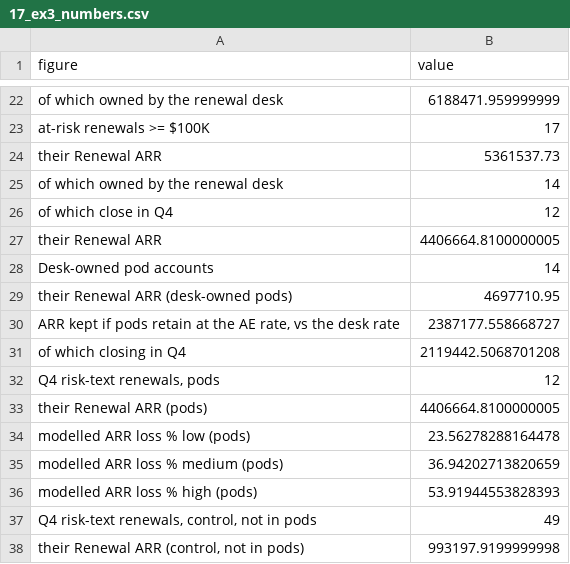
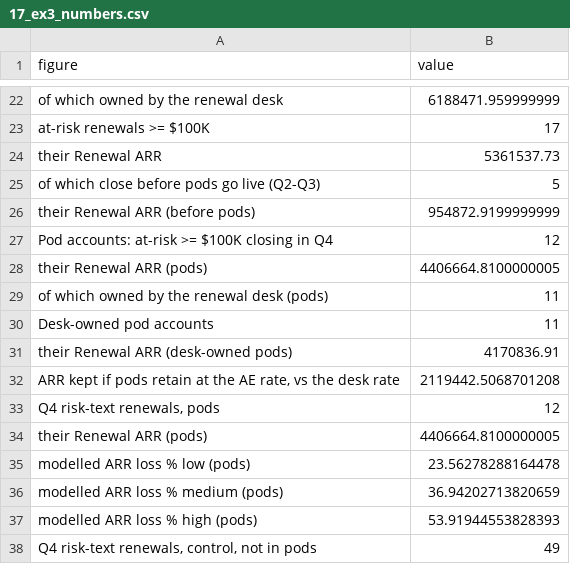
Before and after one commit to Matt-Austin/tulip-take-home, a CSV file: outputs/17_ex3_numbers.csv, drawn as a sheet; only a part is shown, gaps mark what is left out; the shorter side is filled out with more unchanged rows.

```diff
--- a/outputs/17_ex3_numbers.csv
+++ b/outputs/17_ex3_numbers.csv
@@ -24,9 +24,10 @@ at-risk renewals >= $100K,17
 their Renewal ARR,5361537.73
-of which owned by the renewal desk,14
-of which close in Q4,12
-their Renewal ARR,4406664.8100000005
-Desk-owned pod accounts,14
-their Renewal ARR (desk-owned pods),4697710.95
-"ARR kept if pods retain at the AE rate, vs the desk rate",2387177.558668727
-  of which closing in Q4,2119442.5068701208
+of which close before pods go live (Q2-Q3),5
+their Renewal ARR (before pods),954872.9199999999
+Pod accounts: at-risk >= $100K closing in Q4,12
+their Renewal ARR (pods),4406664.8100000005
+of which owned by the renewal desk (pods),11
+Desk-owned pod accounts,11
+their Renewal ARR (desk-owned pods),4170836.91
+"ARR kept if pods retain at the AE rate, vs the desk rate",2119442.5068701208
 "Q4 risk-text renewals, pods",12
```
Also changed, not shown: outputs/17_ex3_pod_accounts.csv, 3 other files.
